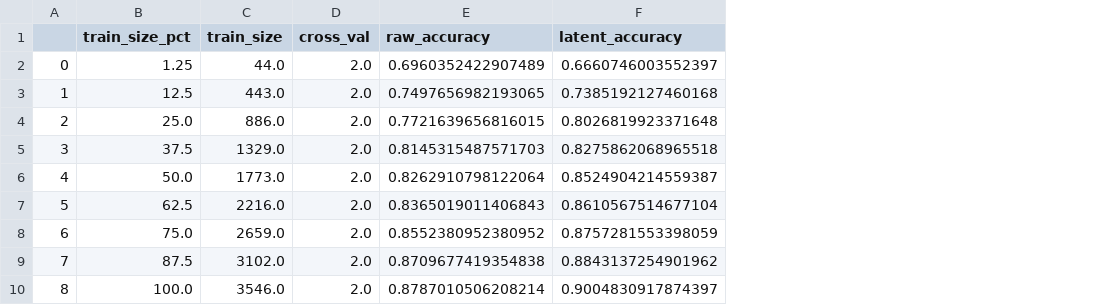
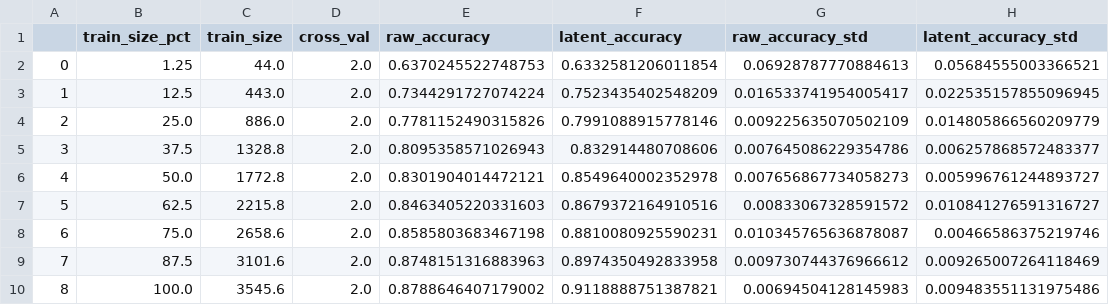
Before and after one commit to youlab/foundation, a CSV file: results/antibiotics/classify_antibiotics_CIP_summary_A7X_8.csv, drawn as a sheet; the diff names each change by its address in the sheet, - before the commit and + after, or states it on an @@ line.

```diff
--- a/results/antibiotics/classify_antibiotics_CIP_summary_A7X_8.csv
+++ b/results/antibiotics/classify_antibiotics_CIP_summary_A7X_8.csv
+column G (raw_accuracy_std), rows 2-10: 0.06928787770884613 | 0.016533741954005417 | 0.009225635070502109 | 0.007645086229354786 | 0.007656867734058273 | 0.00833067328591572 | 0.010345765636878087 | 0.009730744376966612 | 0.00694504128145983
+column H (latent_accuracy_std), rows 2-10: 0.05684555003366521 | 0.022535157855096945 | 0.014805866560209779 | 0.006257868572483377 | 0.005996761244893727 | 0.010841276591316727 | 0.00466586375219746 | 0.009265007264118469 | 0.009483551131975486
-E2 (raw_accuracy): 0.6960352422907489
+E2 (raw_accuracy): 0.6370245522748753
-F2 (latent_accuracy): 0.6660746003552397
+F2 (latent_accuracy): 0.6332581206011854
-E3 (raw_accuracy): 0.7497656982193065
+E3 (raw_accuracy): 0.7344291727074224
-F3 (latent_accuracy): 0.7385192127460168
+F3 (latent_accuracy): 0.7523435402548209
-E4 (raw_accuracy): 0.7721639656816015
+E4 (raw_accuracy): 0.7781152490315826
-F4 (latent_accuracy): 0.8026819923371648
+F4 (latent_accuracy): 0.7991088915778146
-C5 (train_size): 1329.0
+C5 (train_size): 1328.8
-E5 (raw_accuracy): 0.8145315487571703
+E5 (raw_accuracy): 0.8095358571026943
-F5 (latent_accuracy): 0.8275862068965518
+F5 (latent_accuracy): 0.832914480708606
-C6 (train_size): 1773.0
+C6 (train_size): 1772.8
-E6 (raw_accuracy): 0.8262910798122064
+E6 (raw_accuracy): 0.8301904014472121
-F6 (latent_accuracy): 0.8524904214559387
+F6 (latent_accuracy): 0.8549640002352978
-C7 (train_size): 2216.0
+C7 (train_size): 2215.8
-E7 (raw_accuracy): 0.8365019011406843
+E7 (raw_accuracy): 0.8463405220331603
-F7 (latent_accuracy): 0.8610567514677104
+F7 (latent_accuracy): 0.8679372164910516
-C8 (train_size): 2659.0
+C8 (train_size): 2658.6
-E8 (raw_accuracy): 0.8552380952380952
+E8 (raw_accuracy): 0.8585803683467198
-F8 (latent_accuracy): 0.8757281553398059
+F8 (latent_accuracy): 0.8810080925590231
-C9 (train_size): 3102.0
+C9 (train_size): 3101.6
-E9 (raw_accuracy): 0.8709677419354838
+E9 (raw_accuracy): 0.8748151316883963
-F9 (latent_accuracy): 0.8843137254901962
+F9 (latent_accuracy): 0.8974350492833958
-C10 (train_size): 3546.0
+C10 (train_size): 3545.6
-E10 (raw_accuracy): 0.8787010506208214
+E10 (raw_accuracy): 0.8788646407179002
-F10 (latent_accuracy): 0.9004830917874397
+F10 (latent_accuracy): 0.9118888751387821
```
Also changed, not shown: results/antibiotics/classify_antibiotic_summary_A7X_8.csv, results/antibiotics/classify_antibiotics_GM_summary_A7X_8.csv, 15 other files.
